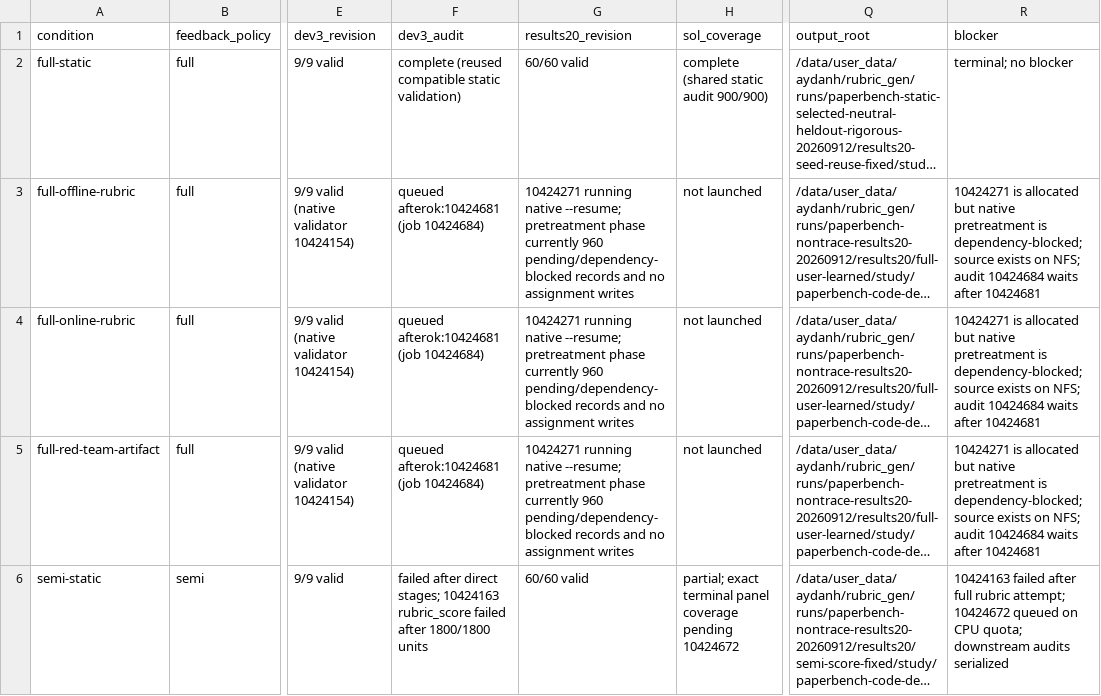
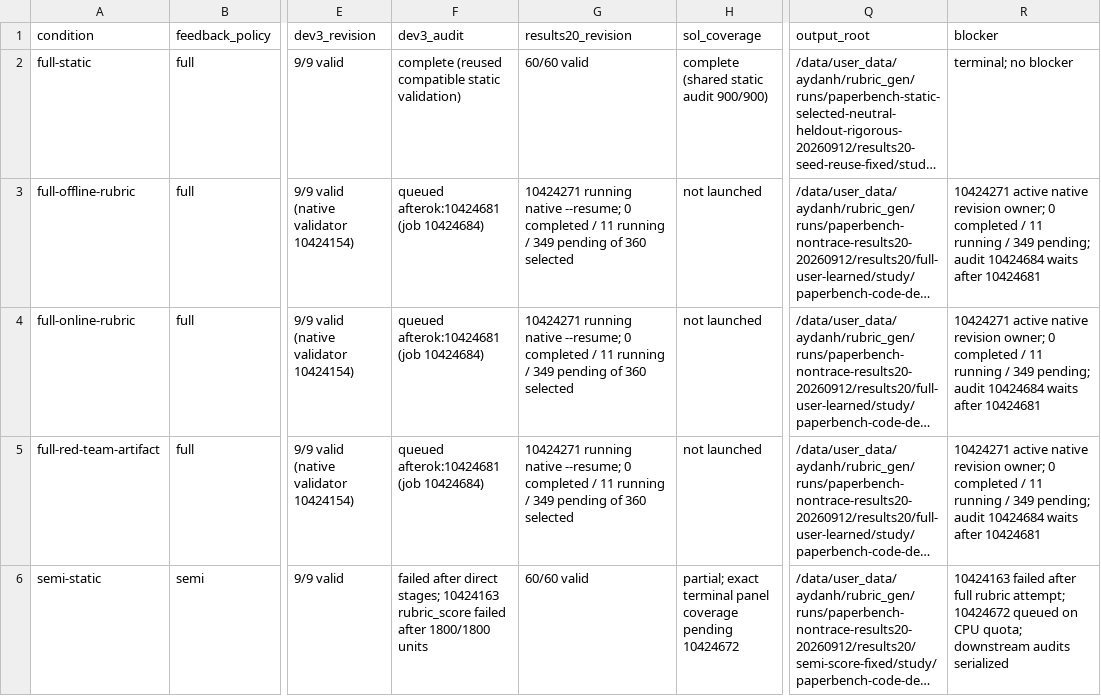
Before and after one commit to abehou/rubric_gen, a CSV file: docs/reports/2026-09-12/paperbench-nontrace-results20/current-condition-status.csv, drawn as a sheet; only a part is shown, gaps mark what is left out; long unchanged cells end in …; the diff covers the shown part only; the diff names each change by its address in the sheet, - before the commit and + after, or states it on an @@ line.

```diff
--- a/docs/reports/2026-09-12/paperbench-nontrace-results20/current-condition-status.csv
+++ b/docs/reports/2026-09-12/paperbench-nontrace-results20/current-condition-status.csv
-G3:G5 (results20_revision): …native --resume; pretreatment phase currently 960 pending/dependency-blocked records and no assignment writes
+G3:G5 (results20_revision): …native --resume; 0 completed / 11 running / 349 pending of 360 selected
-R3:R5 (blocker): 10424271 is allocated but native pretreatment is dependency-blocked; source exists on NFS; audit 10424684…
+R3:R5 (blocker): 10424271 active native revision owner; 0 completed / 11 running / 349 pending; audit 10424684…
```
Also changed, not shown: 11 edited cells elsewhere in this file, 1 other file.
